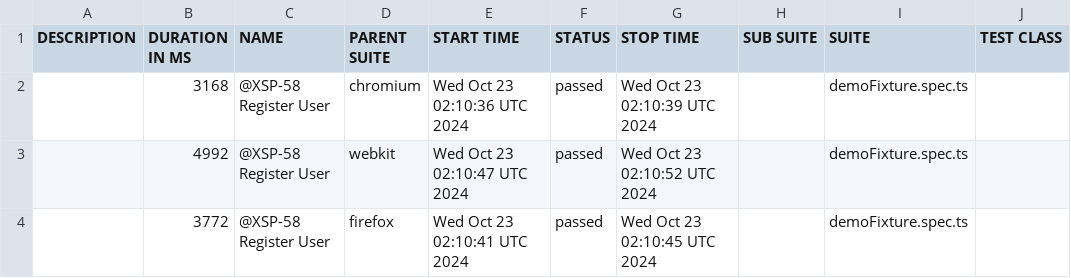
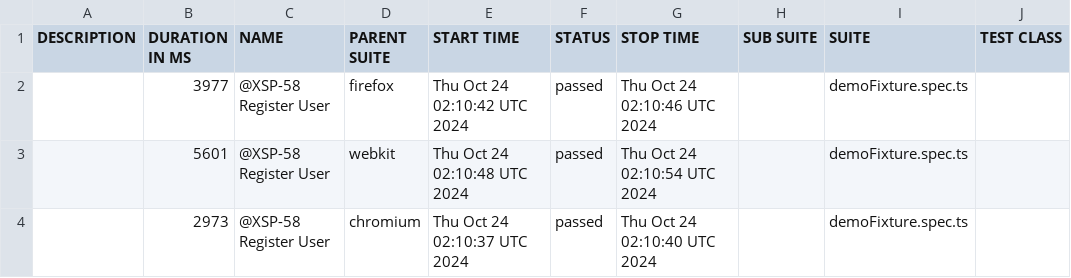
Before and after one commit to Mriama/TutoPlaywright, a CSV file: data/suites.csv, drawn as a sheet; only a part is shown; the diff names each change by its address in the sheet, - before the commit and + after, or states it on an @@ line.

```diff
--- a/data/suites.csv
+++ b/data/suites.csv
-B2 (DURATION IN MS): 3168
+B2 (DURATION IN MS): 3977
-D2 (PARENT SUITE): chromium
+D2 (PARENT SUITE): firefox
-E2 (START TIME): Wed Oct 23 02:10:36 UTC 2024
+E2 (START TIME): Thu Oct 24 02:10:42 UTC 2024
-G2 (STOP TIME): Wed Oct 23 02:10:39 UTC 2024
+G2 (STOP TIME): Thu Oct 24 02:10:46 UTC 2024
-B3 (DURATION IN MS): 4992
+B3 (DURATION IN MS): 5601
-E3 (START TIME): Wed Oct 23 02:10:47 UTC 2024
+E3 (START TIME): Thu Oct 24 02:10:48 UTC 2024
-G3 (STOP TIME): Wed Oct 23 02:10:52 UTC 2024
+G3 (STOP TIME): Thu Oct 24 02:10:54 UTC 2024
-B4 (DURATION IN MS): 3772
+B4 (DURATION IN MS): 2973
-D4 (PARENT SUITE): firefox
+D4 (PARENT SUITE): chromium
-E4 (START TIME): Wed Oct 23 02:10:41 UTC 2024
+E4 (START TIME): Thu Oct 24 02:10:37 UTC 2024
-G4 (STOP TIME): Wed Oct 23 02:10:45 UTC 2024
+G4 (STOP TIME): Thu Oct 24 02:10:40 UTC 2024
```
Also changed, not shown: 20 other files.
